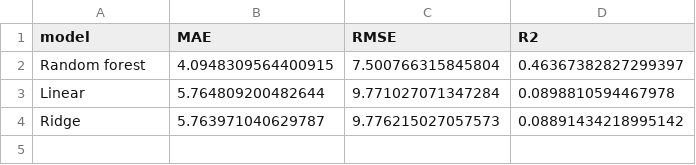
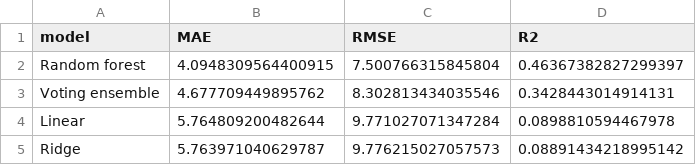
Before and after one commit to takyurp09/enviroML, a CSV file: results/tables/02_regression_comparison.csv, drawn as a sheet; the diff names each change by its address in the sheet, - before the commit and + after, or states it on an @@ line.

```diff
--- a/results/tables/02_regression_comparison.csv
+++ b/results/tables/02_regression_comparison.csv
+row 3: Voting ensemble | 4.677709449895762 | 8.302813434035546 | 0.3428443014914131
```
Also changed, not shown: results/tables/03_classification_comparison.csv, 28 other files.
